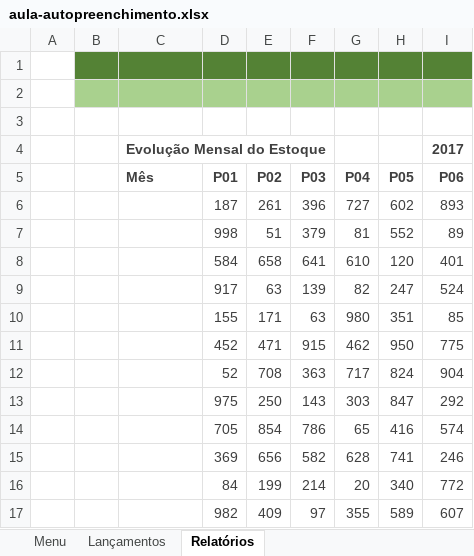
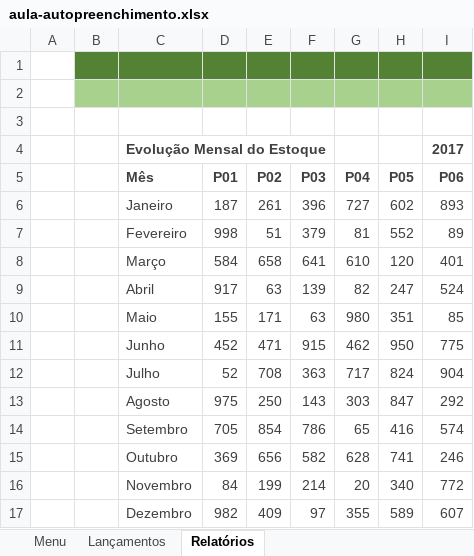
Before and after one commit to FelipeSperanza/Curso-Excel, an Excel workbook: Modulo 4 - Mais tópicos de edição e formatação/aula-autopreenchimento.xlsx, sheet Relatórios, drawn as a sheet; values as stored, in another font and other column widths than the file's, no borders; charts and pictures not drawn; the diff names each change by its address in the sheet, - before the commit and + after, or states it on an @@ line.

```diff
--- a/Modulo 4 - Mais tópicos de edição e formatação/aula-autopreenchimento.xlsx (sheet Relatórios)
+++ b/Modulo 4 - Mais tópicos de edição e formatação/aula-autopreenchimento.xlsx (sheet Relatórios)
-C6 (Mês): (empty)
+C6 (Mês): Janeiro
-C7 (Mês): (empty)
+C7 (Mês): Fevereiro
-C8 (Mês): (empty)
+C8 (Mês): Março
-C9 (Mês): (empty)
+C9 (Mês): Abril
-C10 (Mês): (empty)
+C10 (Mês): Maio
-C11 (Mês): (empty)
+C11 (Mês): Junho
-C12 (Mês): (empty)
+C12 (Mês): Julho
-C13 (Mês): (empty)
+C13 (Mês): Agosto
-C14 (Mês): (empty)
+C14 (Mês): Setembro
-C15 (Mês): (empty)
+C15 (Mês): Outubro
-C16 (Mês): (empty)
+C16 (Mês): Novembro
-C17 (Mês): (empty)
+C17 (Mês): Dezembro
```
Also changed, not shown: sheet Lançamentos, charts or pictures, Modulo 4 - Mais tópicos de edição e formatação/aula-comentarios.xlsx, Modulo 4 - Mais tópicos de edição e formatação/aula-formatacao-condicional.xlsx, 2 other files.
